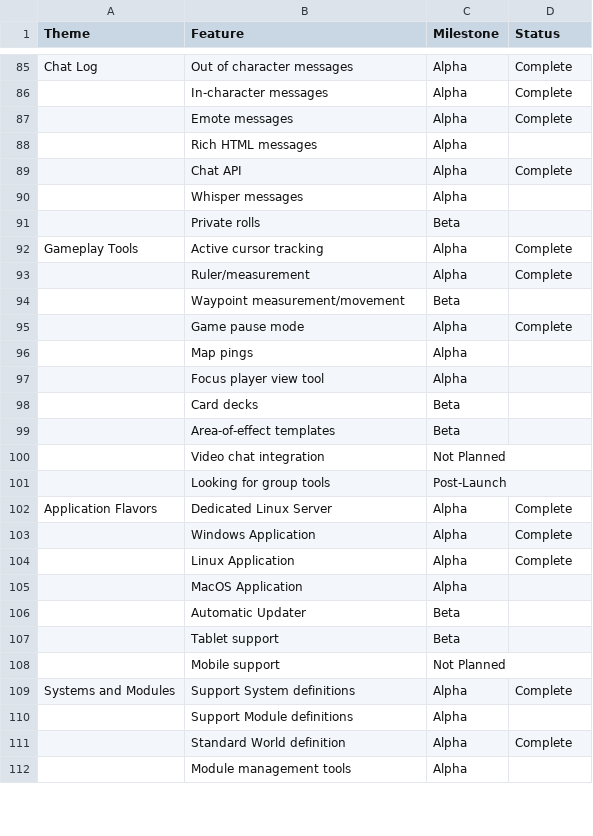
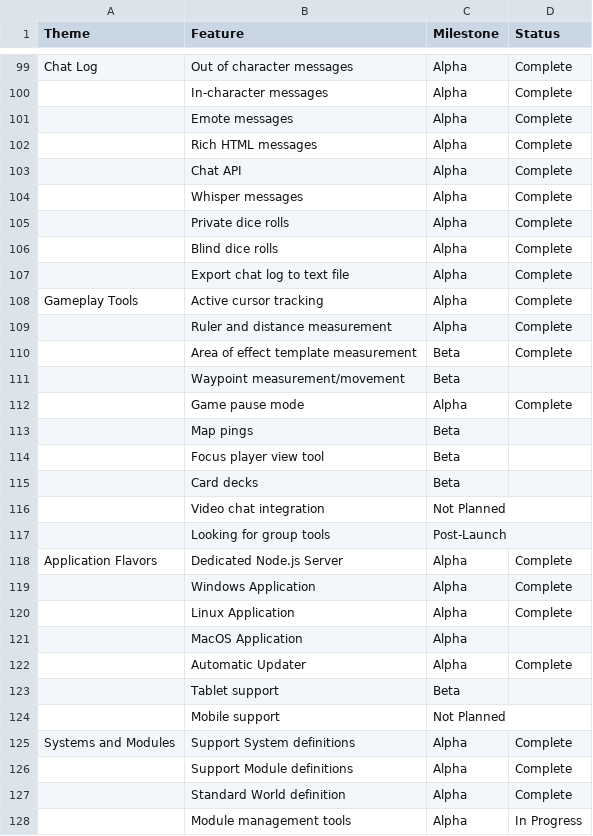
Before and after one commit to foundryvtt/foundryvtt, a CSV file: _static/features.csv, drawn as a sheet; only a part is shown, gaps mark what is left out; the diff covers the shown part only.

```diff
--- a/_static/features.csv
+++ b/_static/features.csv
@@ -87,17 +101,19 @@ Chat Log,Out of character messages,Alpha,Complete
 ,Emote messages,Alpha,Complete
-,Rich HTML messages,Alpha,
+,Rich HTML messages,Alpha,Complete
 ,Chat API,Alpha,Complete
-,Whisper messages,Alpha,
-,Private rolls,Beta,
+,Whisper messages,Alpha,Complete
+,Private dice rolls,Alpha,Complete
+,Blind dice rolls,Alpha,Complete
+,Export chat log to text file,Alpha,Complete
 Gameplay Tools,Active cursor tracking,Alpha,Complete
-,Ruler/measurement,Alpha,Complete
+,Ruler and distance measurement,Alpha,Complete
+,Area of effect template measurement,Beta,Complete
 ,Waypoint measurement/movement,Beta,
 ,Game pause mode,Alpha,Complete
-,Map pings,Alpha,
-,Focus player view tool,Alpha,
+,Map pings,Beta,
+,Focus player view tool,Beta,
 ,Card decks,Beta,
-,Area-of-effect templates,Beta,
 ,Video chat integration,Not Planned,
 ,Looking for group tools,Post-Launch,
-Application Flavors,Dedicated Linux Server,Alpha,Complete
+Application Flavors,Dedicated Node.js Server,Alpha,Complete
 ,Windows Application,Alpha,Complete
@@ -105,3 +121,3 @@ Application Flavors,Dedicated Linux Server,Alpha,Complete
 ,MacOS Application,Alpha,
-,Automatic Updater,Beta,
+,Automatic Updater,Alpha,Complete
 ,Tablet support,Beta,
@@ -109,4 +125,4 @@ Application Flavors,Dedicated Linux Server,Alpha,Complete
 Systems and Modules,Support System definitions,Alpha,Complete
-,Support Module definitions,Alpha,
+,Support Module definitions,Alpha,Complete
 ,Standard World definition,Alpha,Complete
-,Module management tools,Alpha,
+,Module management tools,Alpha,In Progress
```
Also changed, not shown: 17 added rows, 2 removed rows and 22 edited cells elsewhere in this file, _build/html/_static/features.csv, 31 other files.
